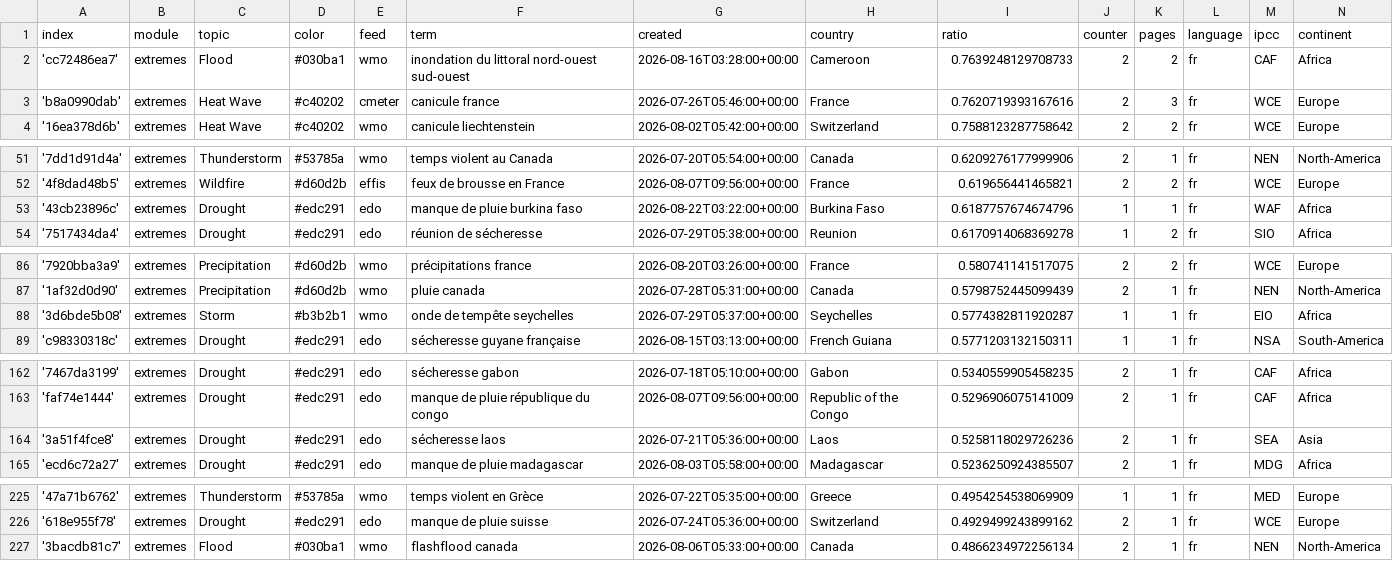
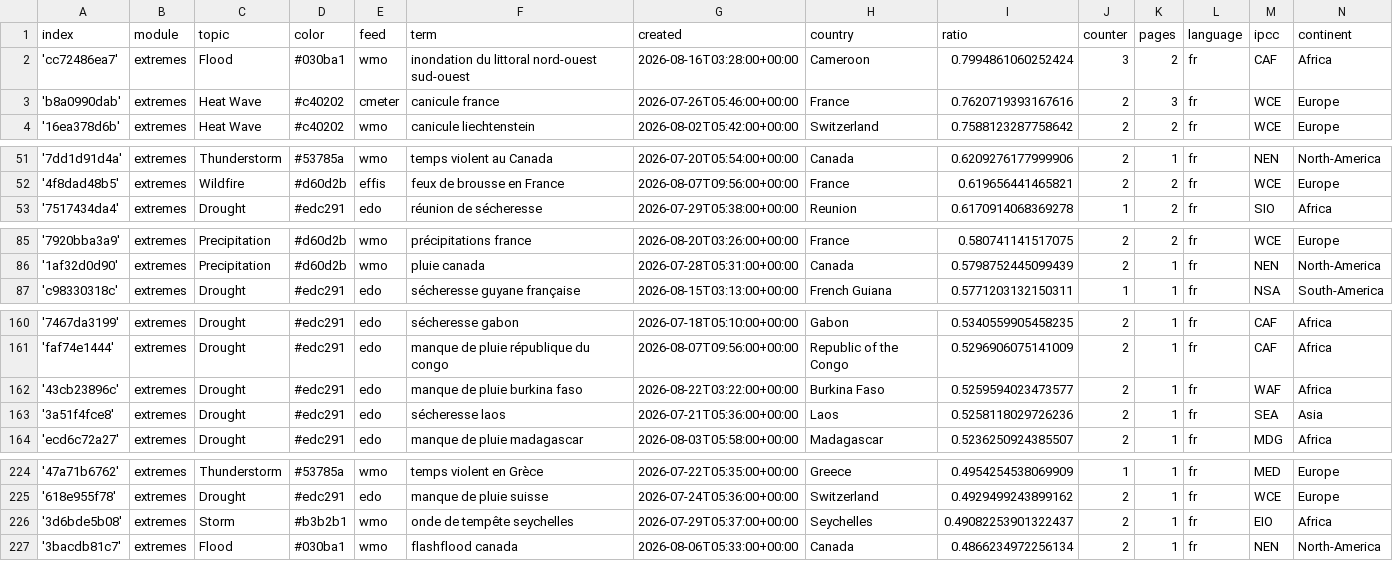
Before and after one commit to TinoH91news/frenchExtremes, a CSV file: terms.csv, drawn as a sheet; only a part is shown, gaps mark what is left out; the diff covers the shown part only.

Commit message:
Commit from GitHub Actions (harvest:0.0)

```diff
--- a/terms.csv
+++ b/terms.csv
@@ -1,3 +1,3 @@
 index,module,topic,color,feed,term,created,country,ratio,counter,pages,language,ipcc,continent
-'cc72486ea7',extremes,Flood,#030ba1,wmo,inondation du littoral nord-ouest sud-ouest,2026-08-16T03:28:00+00:00,Cameroon,0.7639248129708733,2,2,fr,CAF,Africa
+'cc72486ea7',extremes,Flood,#030ba1,wmo,inondation du littoral nord-ouest sud-ouest,2026-08-16T03:28:00+00:00,Cameroon,0.7994861060252424,3,2,fr,CAF,Africa
 'b8a0990dab',extremes,Heat Wave,#c40202,cmeter,canicule france,2026-07-26T05:46:00+00:00,France,0.7620719393167616,2,3,fr,WCE,Europe
@@ -52,3 +52,2 @@ index,module,topic,color,feed,term,created,country,ratio,counter,pages,language,
 '4f8dad48b5',extremes,Wildfire,#d60d2b,effis,feux de brousse en France,2026-08-07T09:56:00+00:00,France,0.619656441465821,2,2,fr,WCE,Europe
-'43cb23896c',extremes,Drought,#edc291,edo,manque de pluie burkina faso,2026-08-22T03:22:00+00:00,Burkina Faso,0.6187757674674796,1,1,fr,WAF,Africa
 '7517434da4',extremes,Drought,#edc291,edo,réunion de sécheresse,2026-07-29T05:38:00+00:00,Reunion,0.6170914068369278,1,2,fr,SIO,Africa
@@ -87,3 +86,2 @@ index,module,topic,color,feed,term,created,country,ratio,counter,pages,language,
 '1af32d0d90',extremes,Precipitation,#d60d2b,wmo,pluie canada,2026-07-28T05:31:00+00:00,Canada,0.5798752445099439,2,1,fr,NEN,North-America
-'3d6bde5b08',extremes,Storm,#b3b2b1,wmo,onde de tempête seychelles,2026-07-29T05:37:00+00:00,Seychelles,0.5774382811920287,1,1,fr,EIO,Africa
 'c98330318c',extremes,Drought,#edc291,edo,sécheresse guyane française,2026-08-15T03:13:00+00:00,French Guiana,0.5771203132150311,1,1,fr,NSA,South-America
@@ -163,2 +161,3 @@ index,module,topic,color,feed,term,created,country,ratio,counter,pages,language,
 'faf74e1444',extremes,Drought,#edc291,edo,manque de pluie république du congo,2026-08-07T09:56:00+00:00,Republic of the Congo,0.5296906075141009,2,1,fr,CAF,Africa
+'43cb23896c',extremes,Drought,#edc291,edo,manque de pluie burkina faso,2026-08-22T03:22:00+00:00,Burkina Faso,0.5259594023473577,2,1,fr,WAF,Africa
 '3a51f4fce8',extremes,Drought,#edc291,edo,sécheresse laos,2026-07-21T05:36:00+00:00,Laos,0.5258118029726236,2,1,fr,SEA,Asia
@@ -226,2 +225,3 @@ index,module,topic,color,feed,term,created,country,ratio,counter,pages,language,
 '618e955f78',extremes,Drought,#edc291,edo,manque de pluie suisse,2026-07-24T05:36:00+00:00,Switzerland,0.4929499243899162,2,1,fr,WCE,Europe
+'3d6bde5b08',extremes,Storm,#b3b2b1,wmo,onde de tempête seychelles,2026-07-29T05:37:00+00:00,Seychelles,0.49082253901322437,2,1,fr,EIO,Africa
 '3bacdb81c7',extremes,Flood,#030ba1,wmo,flashflood canada,2026-08-06T05:33:00+00:00,Canada,0.4866234972256134,2,1,fr,NEN,North-America
```
Also changed, not shown: 1 edited cell elsewhere in this file.
